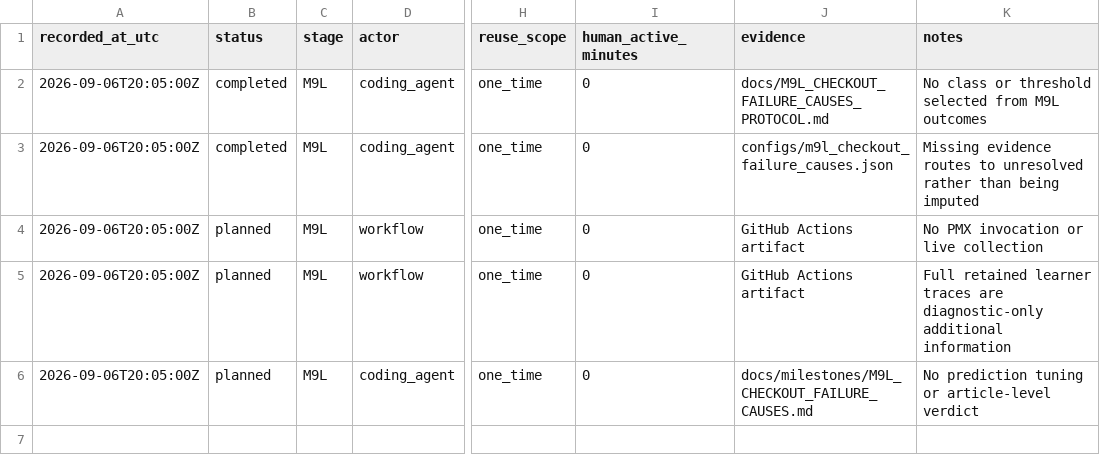
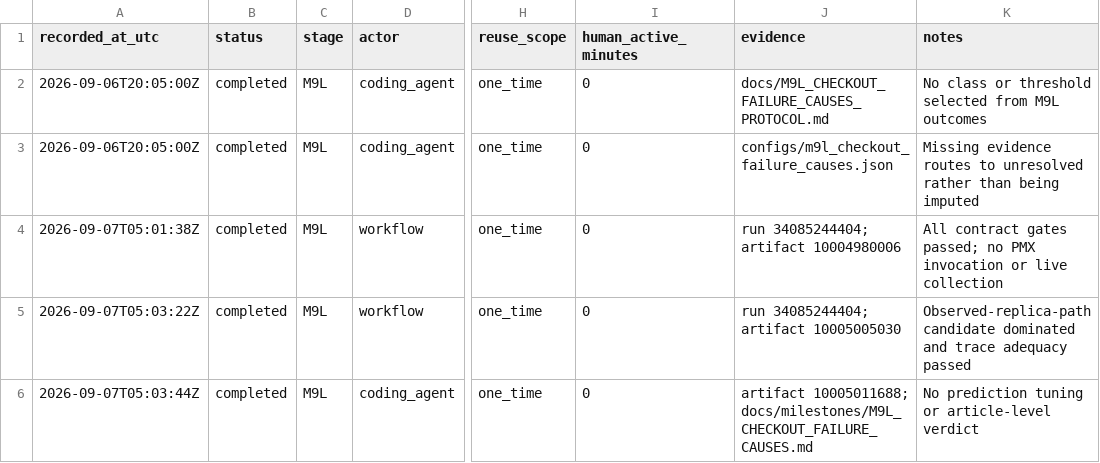
Before and after one commit to a-a-k/telemetry-availability-identification, a CSV file: docs/M9L_MANUAL_ACTIONS.csv, drawn as a sheet; only a part is shown, gaps mark what is left out; the diff names each change by its address in the sheet, - before the commit and + after, or states it on an @@ line.

Commit message:
Report completed M9L failure-cause discrimination

```diff
--- a/docs/M9L_MANUAL_ACTIONS.csv
+++ b/docs/M9L_MANUAL_ACTIONS.csv
-A4 (recorded_at_utc): 2026-09-06T20:05:00Z
+A4 (recorded_at_utc): 2026-09-07T05:01:38Z
-B4:B6 (status): planned
+B4:B6 (status): completed
-J4 (evidence): GitHub Actions artifact
+J4 (evidence): run 34085244404; artifact 10004980006
-K4 (notes): No PMX invocation…
+K4 (notes): All contract gates passed; no PMX invocation…
-A5 (recorded_at_utc): 2026-09-06T20:05:00Z
+A5 (recorded_at_utc): 2026-09-07T05:03:22Z
-J5 (evidence): GitHub Actions artifact
+J5 (evidence): run 34085244404; artifact 10005005030
-K5 (notes): Full retained learner traces are diagnostic-only additional information
+K5 (notes): Observed-replica-path candidate dominated and trace adequacy passed
-A6 (recorded_at_utc): 2026-09-06T20:05:00Z
+A6 (recorded_at_utc): 2026-09-07T05:03:44Z
-J6 (evidence): docs/milestones/M9L_CHECKOUT_FAILURE_CAUSES.md
+J6 (evidence): artifact 10005011688; docs/milestones/M9L_CHECKOUT_FAILURE_CAUSES.md
```
Also changed, not shown: 3 other files.
